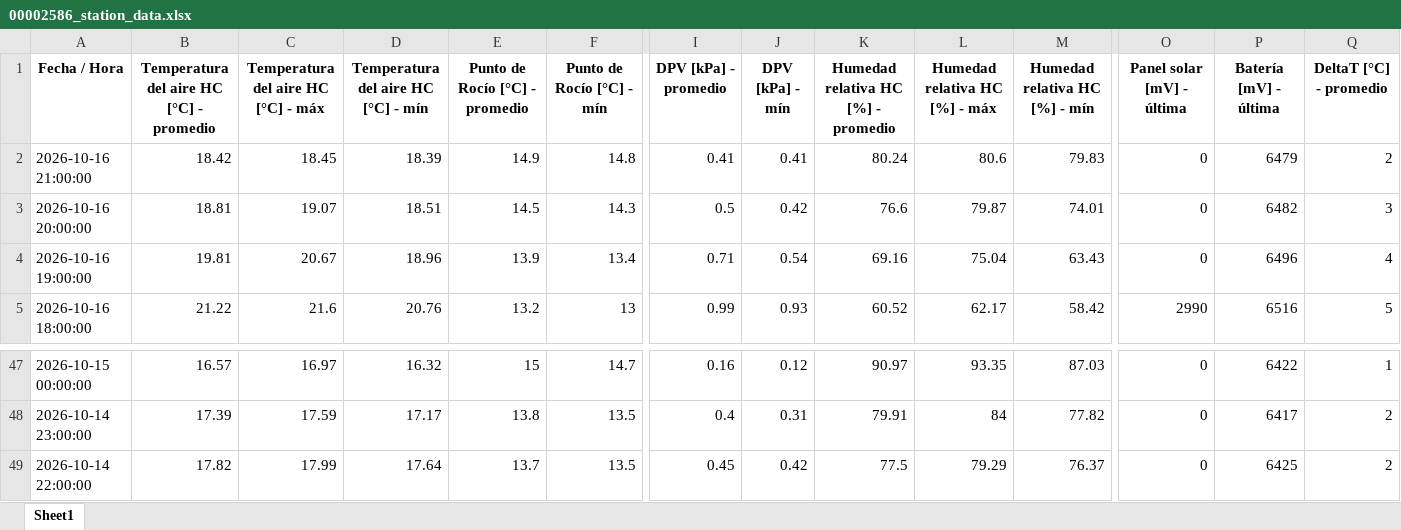
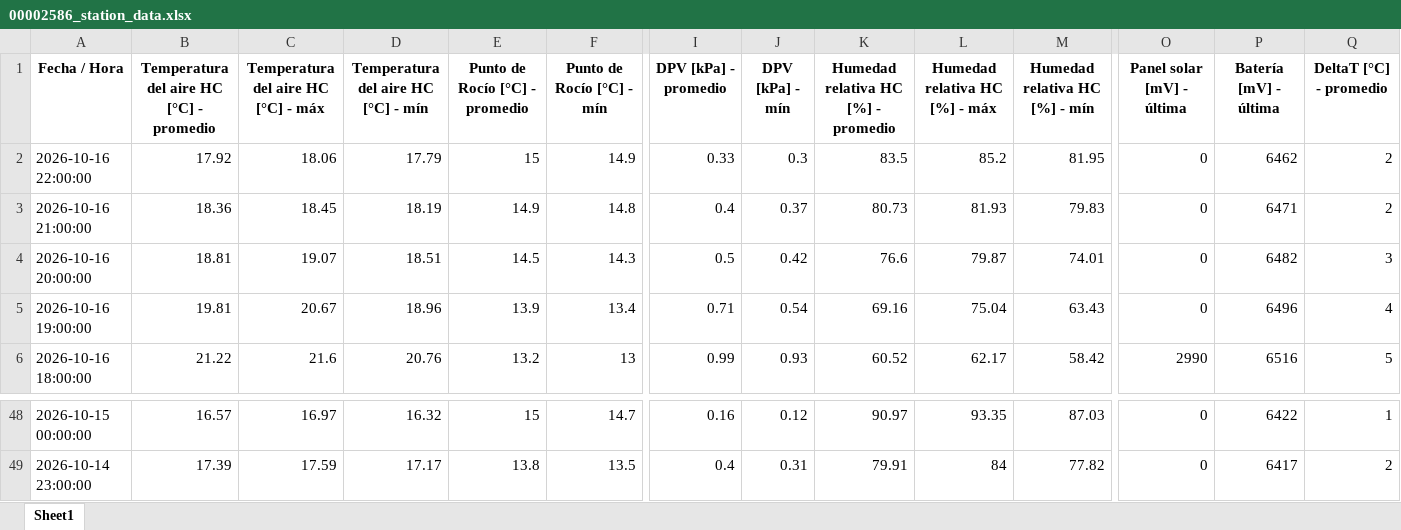
Before and after one commit to intasalta/imetos, an Excel workbook: 00002586_station_data.xlsx, sheet Sheet1, drawn as a sheet; only a part is shown, gaps mark what is left out; values as stored, in another font and other column widths than the file's, no borders; removed rows and columns are numbered as before the commit, all else as after; rows hold the shown columns only; the diff names each change by its address in the sheet, - before the commit and + after, or states it on an @@ line.

```diff
--- a/00002586_station_data.xlsx (sheet Sheet1)
+++ b/00002586_station_data.xlsx (sheet Sheet1)
+row 2: 2026-10-16 22:00:00 | 17.92 | 18.06 | 17.79 | 15 | 14.9 | 0.33 | 0.3 | 83.5 | 85.2 | 81.95 | 0 | 6462 | 2
-B3: 18.42
+B3: 18.36
-D3: 18.39
+D3: 18.19
-I3 (DPV [kPa] - promedio): 0.41
+I3 (DPV [kPa] - promedio): 0.4
-J3 (DPV [kPa] - mín): 0.41
+J3 (DPV [kPa] - mín): 0.37
-K3: 80.24
+K3: 80.73
-L3 (Humedad relativa HC [%] - máx): 80.6
+L3 (Humedad relativa HC [%] - máx): 81.93
-P3 (Batería [mV] - última): 6479
+P3 (Batería [mV] - última): 6471
-row 49: 2026-10-14 22:00:00 | 17.82 | 17.99 | 17.64 | 13.7 | 13.5 | 0.45 | 0.42 | 77.5 | 79.29 | 76.37 | 0 | 6425 | 2
```
Also changed, not shown: 00002646_station_data.xlsx, 2 other files.
